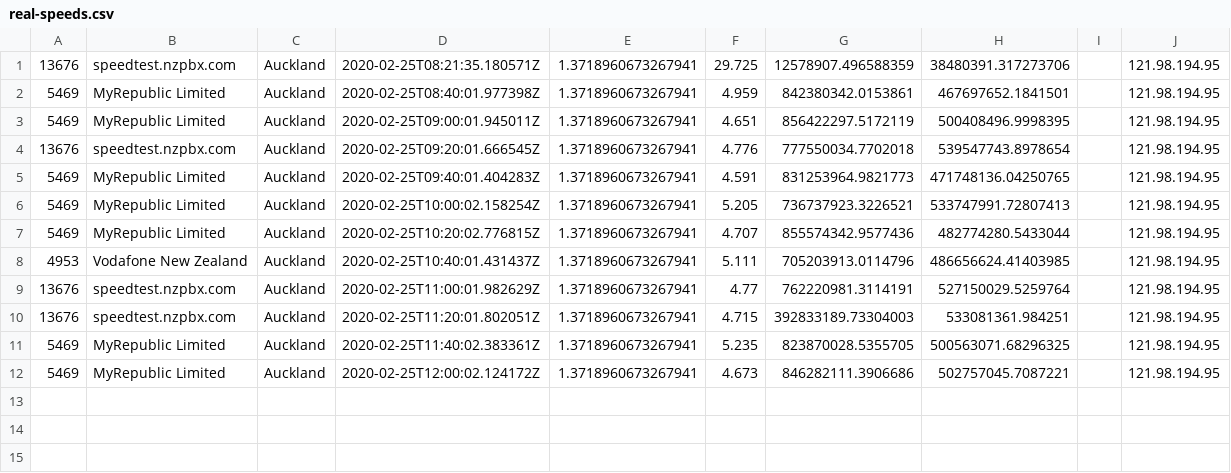
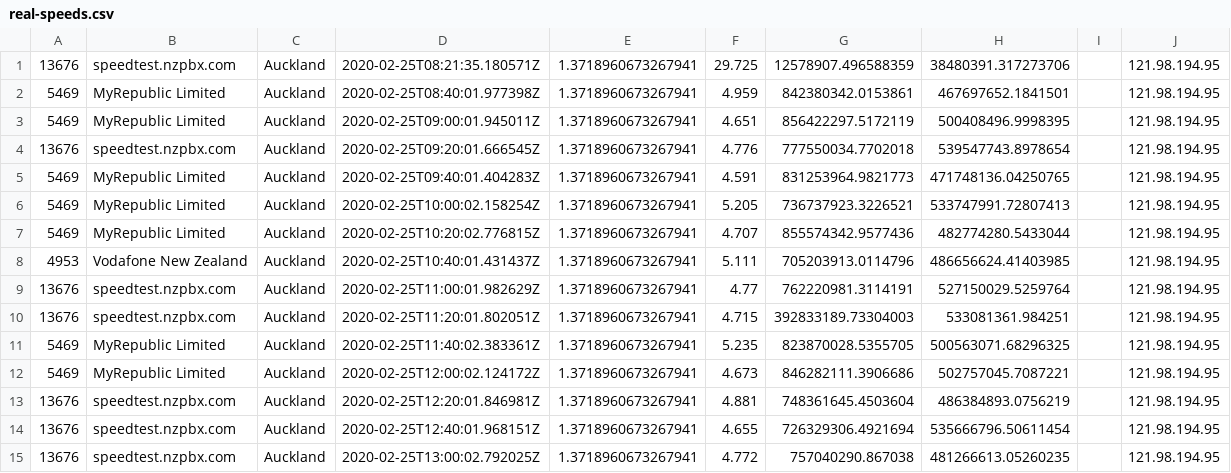
Before and after one commit to Crunchie/speed-tests, a CSV file: real-speeds.csv, drawn as a sheet.

```diff
--- a/real-speeds.csv
+++ b/real-speeds.csv
@@ -12 +12,4 @@
 5469,MyRepublic Limited,Auckland,2020-02-25T12:00:02.124172Z,1.3718960673267941,4.673,846282111.3906686,502757045.7087221,,121.98.194.95
+13676,speedtest.nzpbx.com,Auckland,2020-02-25T12:20:01.846981Z,1.3718960673267941,4.881,748361645.4503604,486384893.0756219,,121.98.194.95
+13676,speedtest.nzpbx.com,Auckland,2020-02-25T12:40:01.968151Z,1.3718960673267941,4.655,726329306.4921694,535666796.50611454,,121.98.194.95
+13676,speedtest.nzpbx.com,Auckland,2020-02-25T13:00:02.792025Z,1.3718960673267941,4.772,757040290.867038,481266613.05260235,,121.98.194.95
```
Also changed, not shown: 1 other file.
